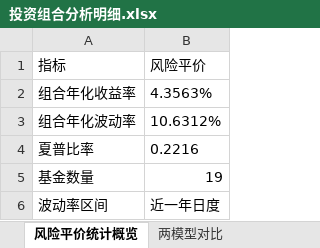
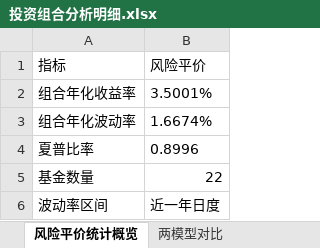
Before and after one commit to bwliseva/portfolio-report, an Excel workbook: automation/投资组合分析明细.xlsx, sheet 风险平价统计概览, drawn as a sheet; values as stored, in another font and other column widths than the file's, no borders; the diff names each change by its address in the sheet, - before the commit and + after, or states it on an @@ line.

```diff
--- a/automation/投资组合分析明细.xlsx (sheet 风险平价统计概览)
+++ b/automation/投资组合分析明细.xlsx (sheet 风险平价统计概览)
-B2 (风险平价): 4.3563%
+B2 (风险平价): 3.5001%
-B3 (风险平价): 10.6312%
+B3 (风险平价): 1.6674%
-B4 (风险平价): 0.2216
+B4 (风险平价): 0.8996
-B5 (风险平价): 19
+B5 (风险平价): 22
```
Also changed, not shown: sheet 日收益率, sheet 年化协方差矩阵_日度近一年, sheet 组合绝对累计收益率, sheet 风险平价组合累计收益率, sheet 近三年月收益率, sheet 两模型回撤对比_近一年, 17 more sheets.
